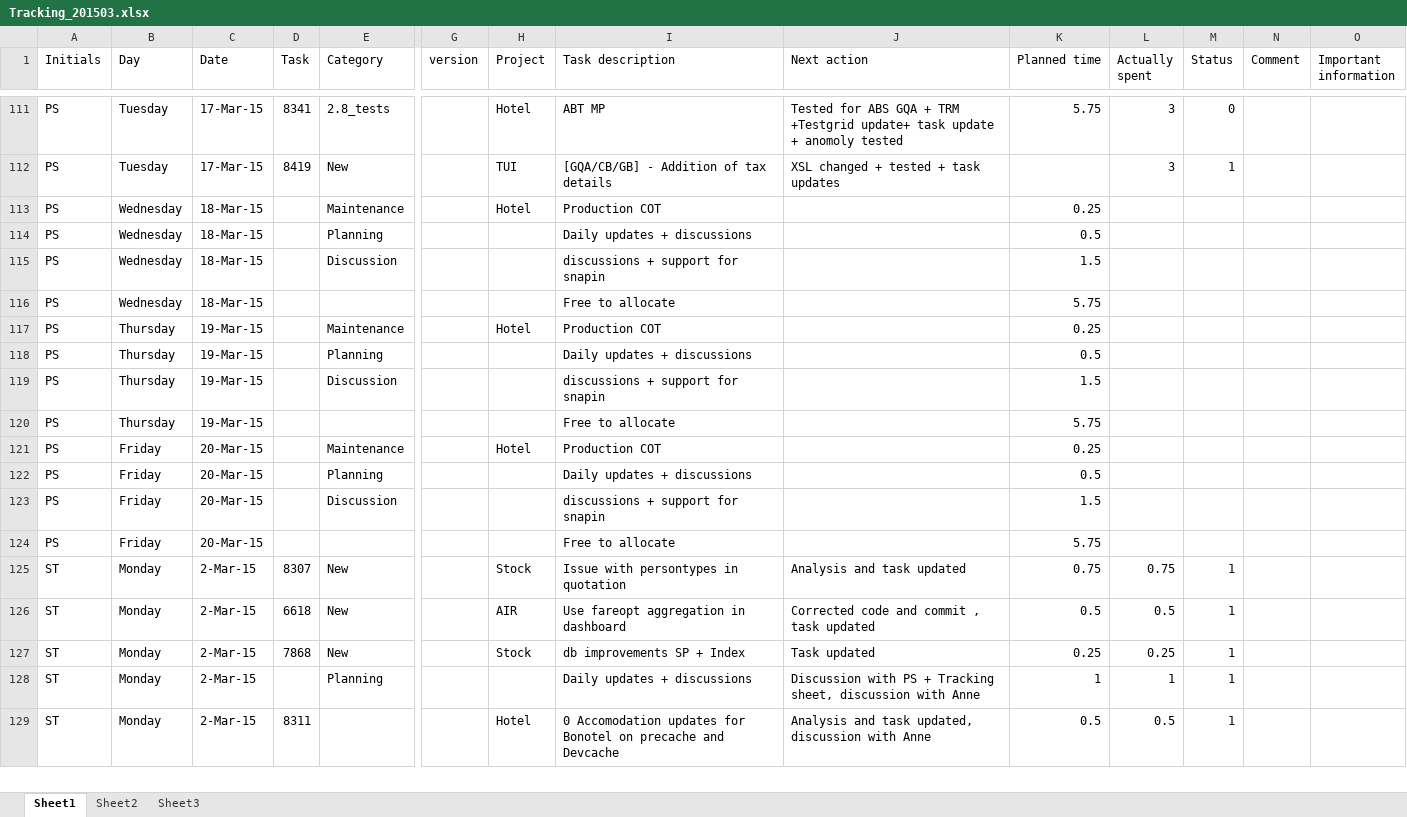
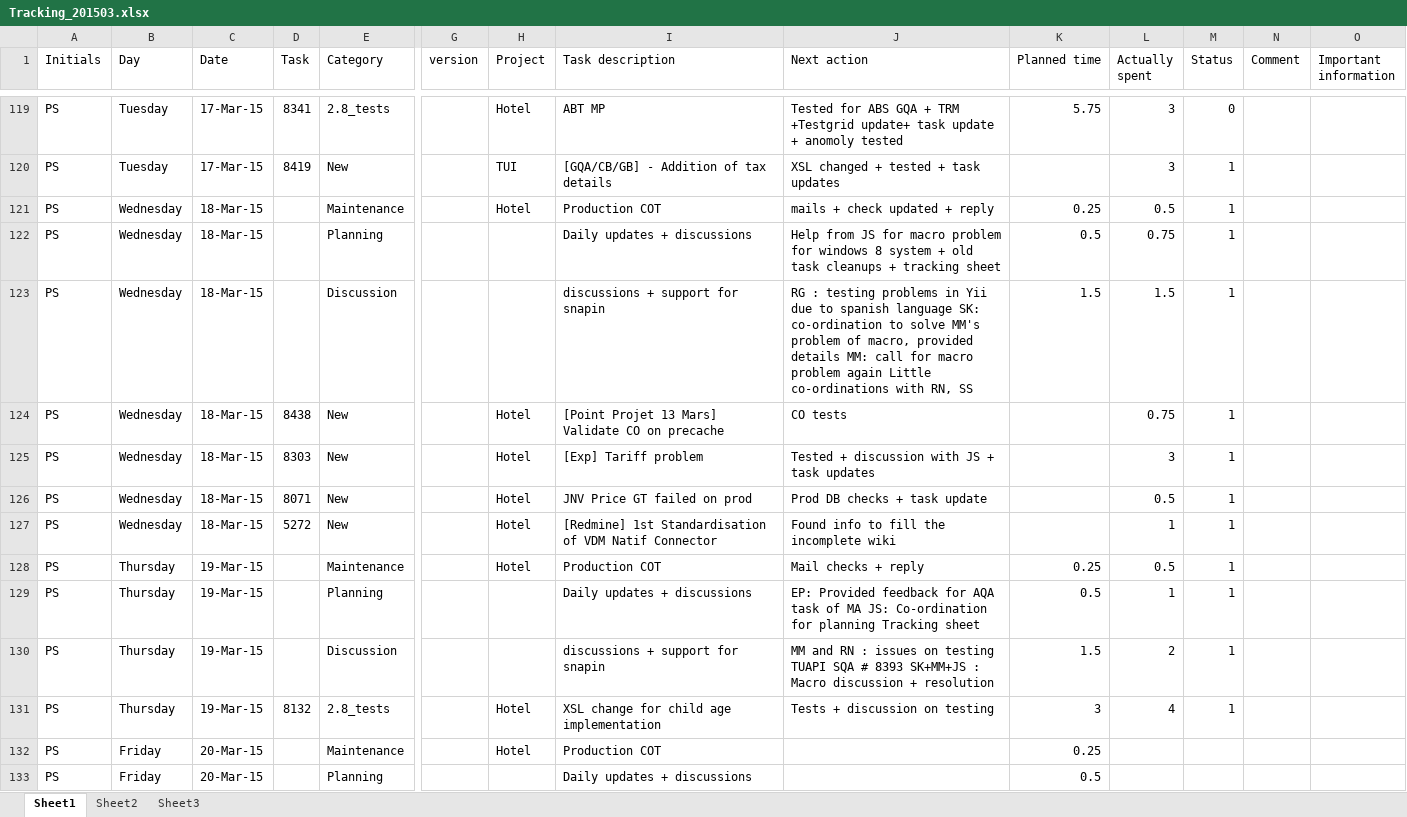
Before and after one commit to jy0tsna/Timesheets, an Excel workbook: Manual/Tracking_201503.xlsx, sheet Sheet1, drawn as a sheet; only a part is shown, gaps mark what is left out; the shorter side is filled out with more unchanged rows; values as stored, in another font and other column widths than the file's, no cell formats; removed rows and columns are numbered as before the commit, all else as after; rows hold the shown columns only; the diff covers the shown part only; the diff names each change by its address in the sheet, - before the commit and + after, or states it on an @@ line.

```diff
--- a/Manual/Tracking_201503.xlsx (sheet Sheet1)
+++ b/Manual/Tracking_201503.xlsx (sheet Sheet1)
-J121 (Next action): (empty)
+J121 (Next action): mails + check updated + reply
-L121 (Actually spent): (empty)
+L121 (Actually spent): 0.5
-M121:M123 (Status): (empty)
+M121:M123 (Status): 1
-J122 (Next action): (empty)
+J122 (Next action): Help from JS for macro problem for windows 8 system + old task cleanups + tracking sheet
-L122 (Actually spent): (empty)
+L122 (Actually spent): 0.75
-J123 (Next action): (empty)
+J123 (Next action): RG : testing problems in Yii due to spanish language SK: co-ordination to solve MM's problem of macro, provided details MM: call for macro problem again Little co-ordinations with RN, SS
-L123 (Actually spent): (empty)
+L123 (Actually spent): 1.5
-row 116: PS | Wednesday | 18-Mar-15 |  |  |  |  | Free to allocate |  | 5.75
+row 124: PS | Wednesday | 18-Mar-15 | 8438 | New |  | Hotel | [Point Projet 13 Mars] Validate CO on precache | CO tests |  | 0.75 | 1
+row 125: PS | Wednesday | 18-Mar-15 | 8303 | New |  | Hotel | [Exp] Tariff problem | Tested + discussion with JS + task updates |  | 3 | 1
+row 126: PS | Wednesday | 18-Mar-15 | 8071 | New |  | Hotel | JNV Price GT failed on prod | Prod DB checks + task update |  | 0.5 | 1
+row 127: PS | Wednesday | 18-Mar-15 | 5272 | New |  | Hotel | [Redmine] 1st Standardisation of VDM Natif Connector | Found info to fill the incomplete wiki |  | 1 | 1
-J128 (Next action): (empty)
+J128 (Next action): Mail checks + reply
-L128 (Actually spent): (empty)
+L128 (Actually spent): 0.5
-M128:M130 (Status): (empty)
+M128:M130 (Status): 1
-J129 (Next action): (empty)
+J129 (Next action): EP: Provided feedback for AQA task of MA JS: Co-ordination for planning Tracking sheet
-L129 (Actually spent): (empty)
+L129 (Actually spent): 1
-J130 (Next action): (empty)
+J130 (Next action): MM and RN : issues on testing TUAPI SQA # 8393 SK+MM+JS : Macro discussion + resolution
-L130 (Actually spent): (empty)
+L130 (Actually spent): 2
-row 120: PS | Thursday | 19-Mar-15 |  |  |  |  | Free to allocate |  | 5.75
+row 131: PS | Thursday | 19-Mar-15 | 8132 | 2.8_tests |  | Hotel | XSL change for child age implementation | Tests + discussion on testing | 3 | 4 | 1
```
Also changed, not shown: 16 added rows, 1 removed row and 58 edited cells elsewhere in this sheet, cell formats.
